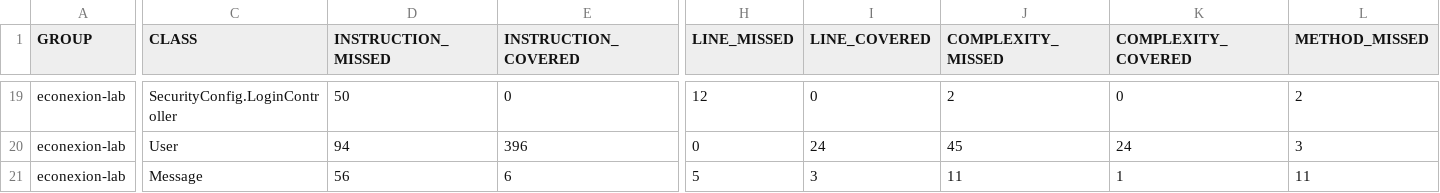
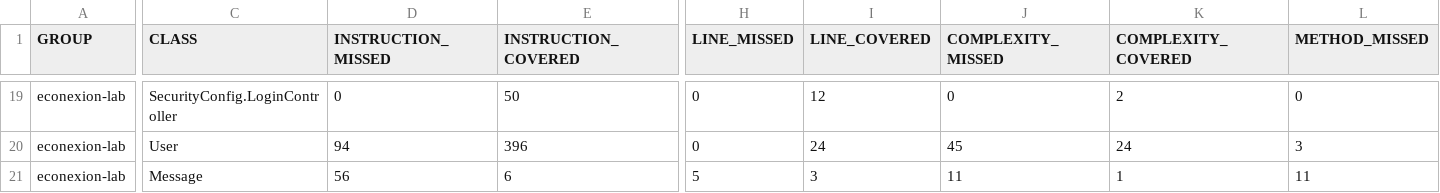
Before and after one commit to XxELIngexX/Econexion-back, a CSV file: target/site/jacoco/jacoco.csv, drawn as a sheet; only a part is shown, gaps mark what is left out; the diff covers the shown part only; the diff names each change by its address in the sheet, - before the commit and + after, or states it on an @@ line.

```diff
--- a/target/site/jacoco/jacoco.csv
+++ b/target/site/jacoco/jacoco.csv
-D19 (INSTRUCTION_MISSED): 50
+D19 (INSTRUCTION_MISSED): 0
-E19 (INSTRUCTION_COVERED): 0
+E19 (INSTRUCTION_COVERED): 50
-H19 (LINE_MISSED): 12
+H19 (LINE_MISSED): 0
-I19 (LINE_COVERED): 0
+I19 (LINE_COVERED): 12
-J19 (COMPLEXITY_MISSED): 2
+J19 (COMPLEXITY_MISSED): 0
-K19 (COMPLEXITY_COVERED): 0
+K19 (COMPLEXITY_COVERED): 2
-L19 (METHOD_MISSED): 2
+L19 (METHOD_MISSED): 0
```
Also changed, not shown: 33 edited cells elsewhere in this file, 31 other files.
